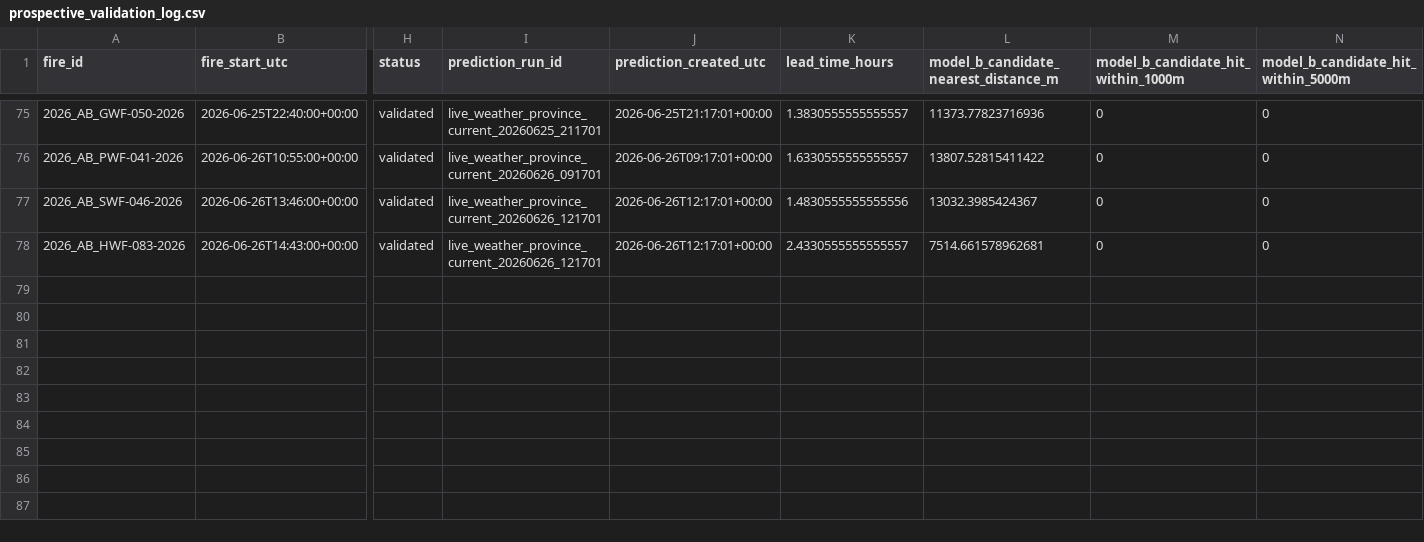
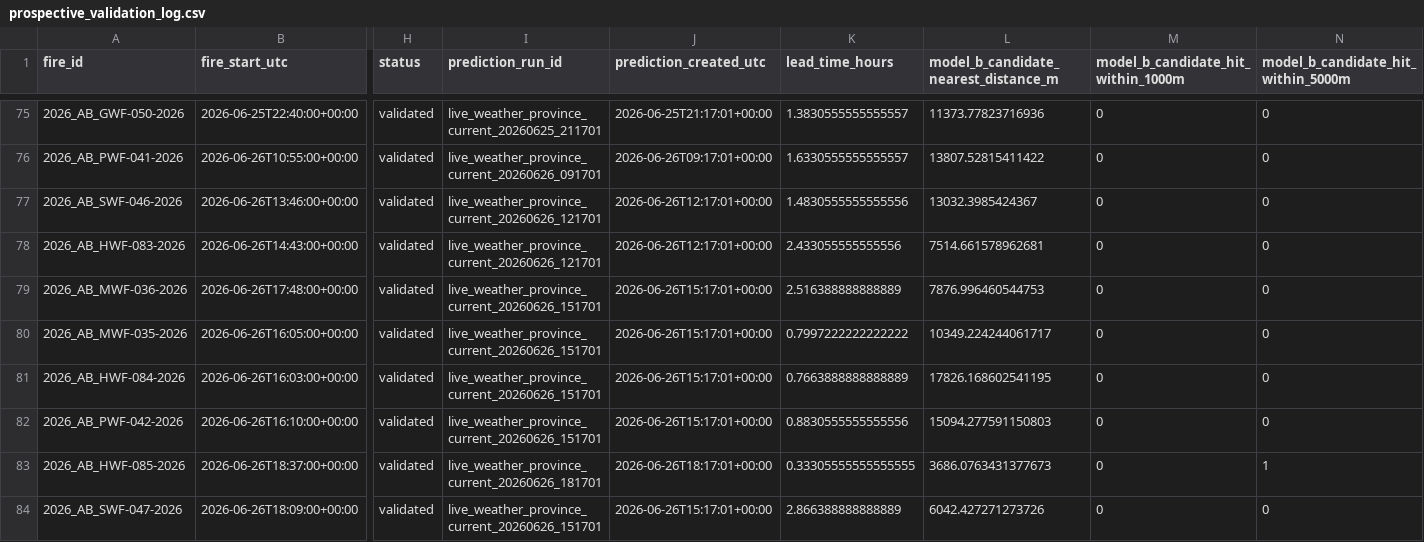
Before and after one commit to romith05/wildfire-dashboard-public, a CSV file: public_dashboard_bundle/data/prospective_validation_log.csv, drawn as a sheet; only a part is shown, gaps mark what is left out; rows hold the shown columns only; the diff names each change by its address in the sheet, - before the commit and + after, or states it on an @@ line.

```diff
--- a/public_dashboard_bundle/data/prospective_validation_log.csv
+++ b/public_dashboard_bundle/data/prospective_validation_log.csv
-K78 (lead_time_hours): 2.4330555555555557
+K78 (lead_time_hours): 2.433055555555556
+row 79: 2026_AB_MWF-036-2026 | 2026-06-26T17:48:00+00:00 | validated | live_weather_province_current_20260626_151701 | 2026-06-26T15:17:01+00:00 | 2.516388888888889 | 7876.996460544753 | 0 | 0
+row 80: 2026_AB_MWF-035-2026 | 2026-06-26T16:05:00+00:00 | validated | live_weather_province_current_20260626_151701 | 2026-06-26T15:17:01+00:00 | 0.7997222222222222 | 10349.224244061717 | 0 | 0
+row 81: 2026_AB_HWF-084-2026 | 2026-06-26T16:03:00+00:00 | validated | live_weather_province_current_20260626_151701 | 2026-06-26T15:17:01+00:00 | 0.7663888888888889 | 17826.168602541195 | 0 | 0
+row 82: 2026_AB_PWF-042-2026 | 2026-06-26T16:10:00+00:00 | validated | live_weather_province_current_20260626_151701 | 2026-06-26T15:17:01+00:00 | 0.8830555555555556 | 15094.277591150803 | 0 | 0
+row 83: 2026_AB_HWF-085-2026 | 2026-06-26T18:37:00+00:00 | validated | live_weather_province_current_20260626_181701 | 2026-06-26T18:17:01+00:00 | 0.33305555555555555 | 3686.0763431377673 | 0 | 1
+row 84: 2026_AB_SWF-047-2026 | 2026-06-26T18:09:00+00:00 | validated | live_weather_province_current_20260626_151701 | 2026-06-26T15:17:01+00:00 | 2.866388888888889 | 6042.427271273726 | 0 | 0
```
Also changed, not shown: public_dashboard_bundle/data/active_fires.csv, 1 other file.
